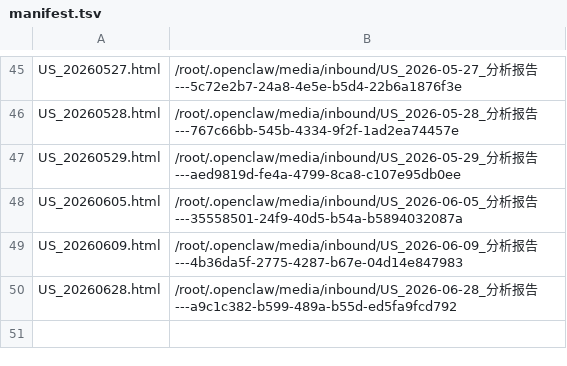
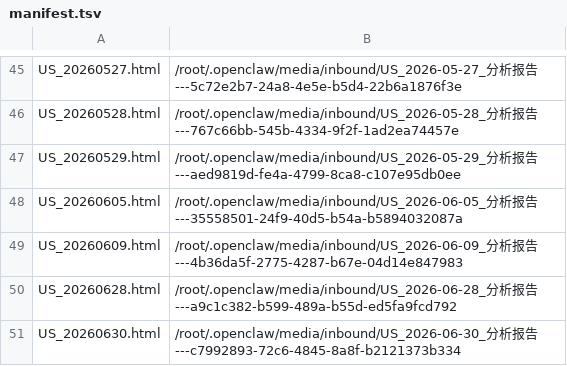
Before and after one commit to fjc523/us_stock_data, a TSV file: manifest.tsv, drawn as a sheet; only a part is shown, gaps mark what is left out.

```diff
--- a/manifest.tsv
+++ b/manifest.tsv
@@ -50 +50,2 @@ US_20260609.html	/root/.openclaw/media/inbound/US_2026-06-09_分析报告---4b36
 US_20260628.html	/root/.openclaw/media/inbound/US_2026-06-28_分析报告---a9c1c382-b599-489a-b55d-ed5fa9fcd792
+US_20260630.html	/root/.openclaw/media/inbound/US_2026-06-30_分析报告---c7992893-72c6-4845-8a8f-b2121373b334
```
Also changed, not shown: 1 other file.
